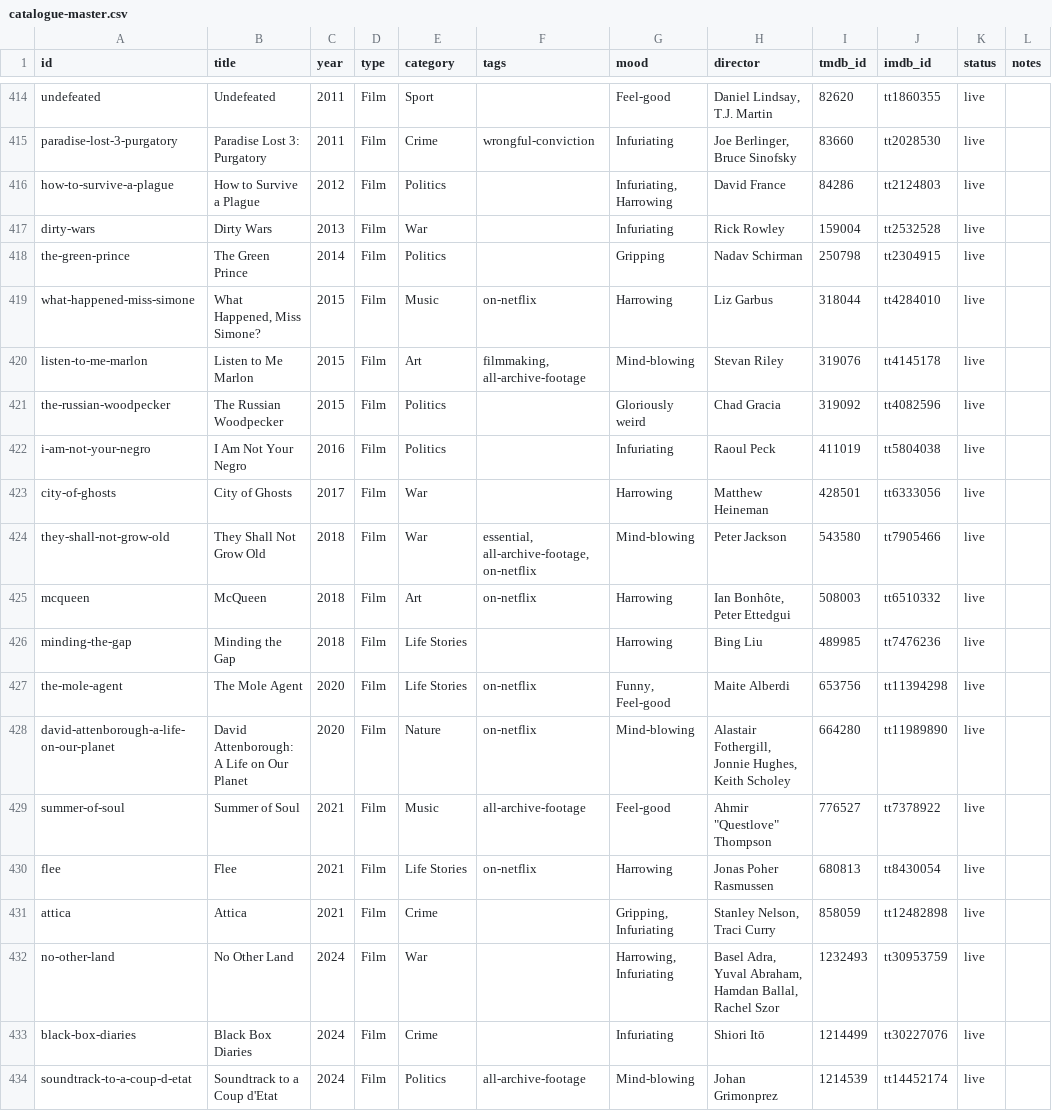
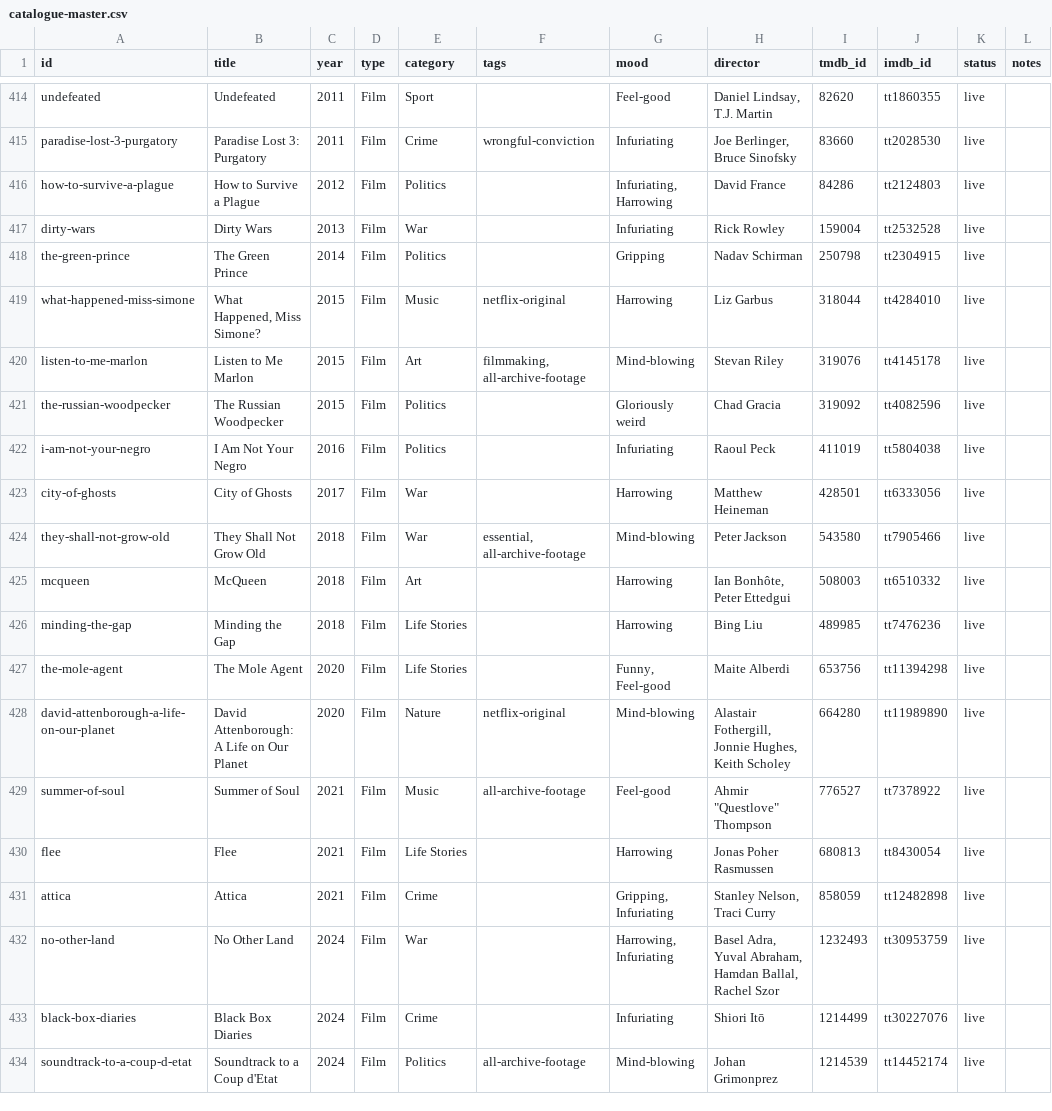
Before and after one commit to collymonsterr/documentaryclub, a CSV file: data/catalogue-master.csv, drawn as a sheet; only a part is shown, gaps mark what is left out; the diff covers the shown part only; the diff names each change by its address in the sheet, - before the commit and + after, or states it on an @@ line.

```diff
--- a/data/catalogue-master.csv
+++ b/data/catalogue-master.csv
-F419 (tags): on-netflix
+F419 (tags): netflix-original
-F424 (tags): essential, all-archive-footage, on-netflix
+F424 (tags): essential, all-archive-footage
-F425 (tags): on-netflix
+F425 (tags): (empty)
-F427 (tags): on-netflix
+F427 (tags): (empty)
-F428 (tags): on-netflix
+F428 (tags): netflix-original
-F430 (tags): on-netflix
+F430 (tags): (empty)
```
Also changed, not shown: 113 edited cells elsewhere in this file, 14 other files.
